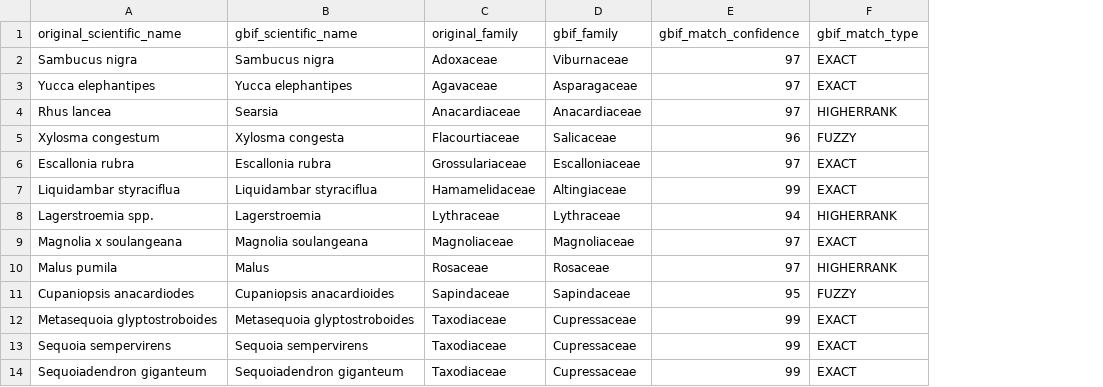
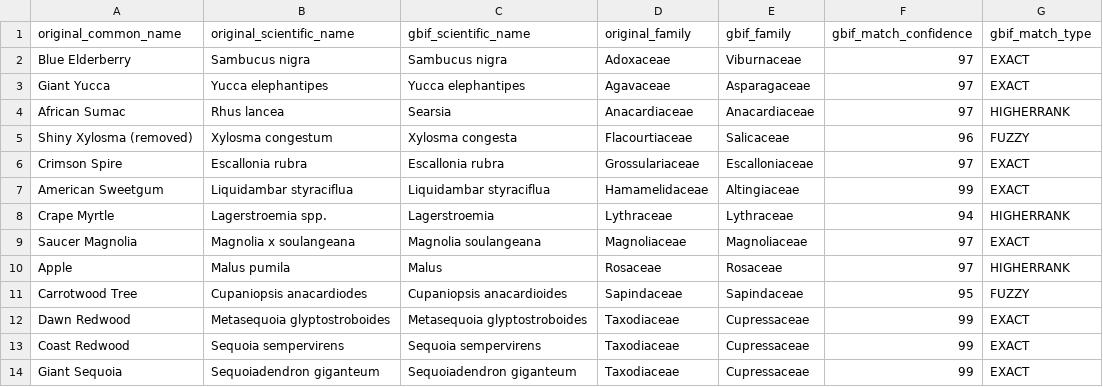
Before and after one commit to kylenessen/cuesta-trees, a CSV file: scripts/taxonomic_discrepancies.csv, drawn as a sheet; the diff names each change by its address in the sheet, - before the commit and + after, or states it on an @@ line.

Commit message:
Now includes common name.

```diff
--- a/scripts/taxonomic_discrepancies.csv
+++ b/scripts/taxonomic_discrepancies.csv
+column A (original_common_name), rows 2-14: Blue Elderberry | Giant Yucca | African Sumac | Shiny Xylosma (removed) | Crimson Spire | American Sweetgum | Crape Myrtle | Saucer Magnolia | Apple | Carrotwood Tree | Dawn Redwood | Coast Redwood | Giant Sequoia
```
Also changed, not shown: 1 other file.
